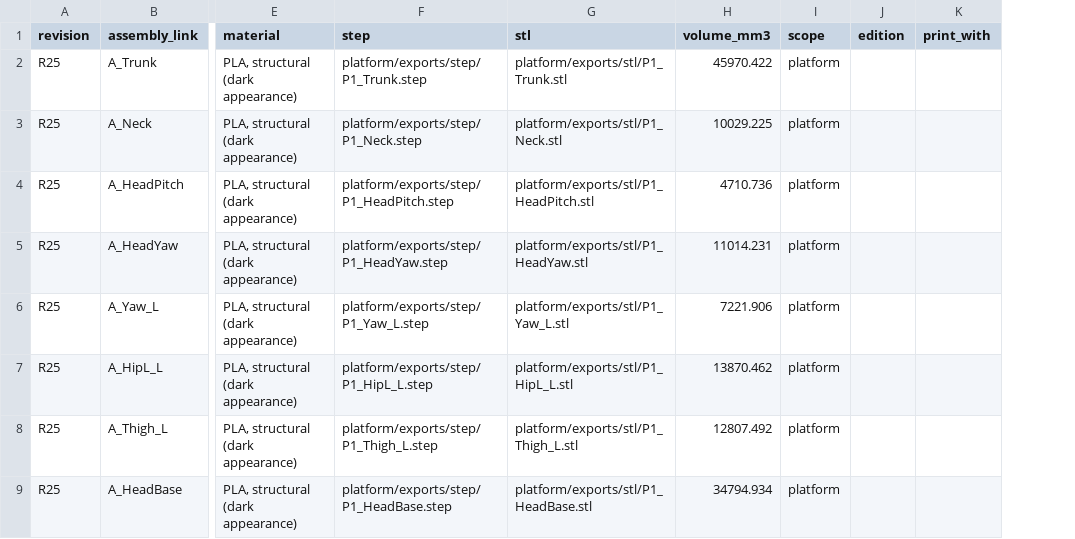
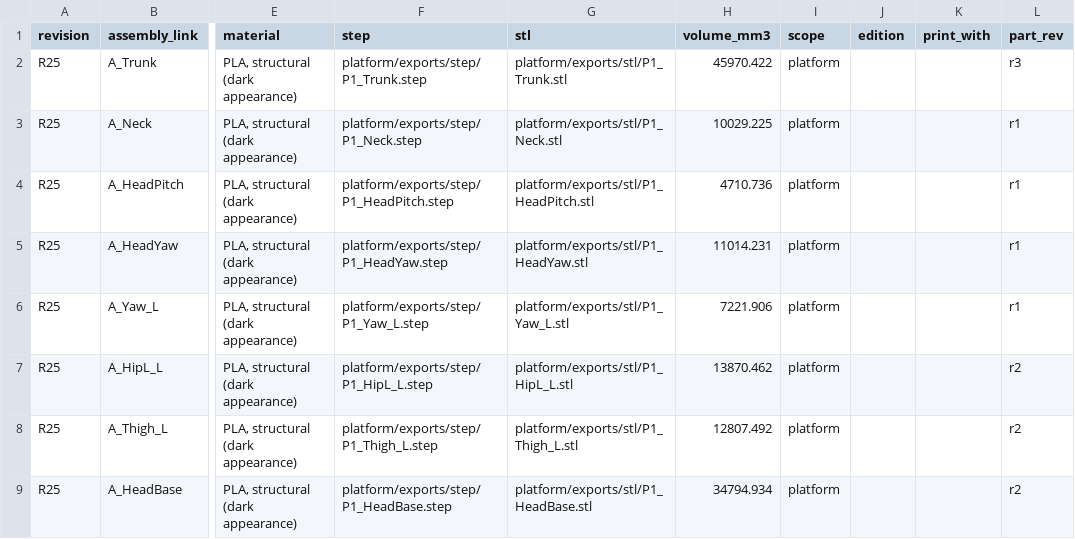
Before and after one commit to armature-ai-labs/indieduck-cad, a CSV file: COMPONENTS.csv, drawn as a sheet; only a part is shown, gaps mark what is left out; the diff names each change by its address in the sheet, - before the commit and + after, or states it on an @@ line.

Commit message:
Part versions: a revision for every printed part, a what-to-reprint report, and a check on every push
tools/part_versions.py fingerprints each part from its STL geometry (volume, area, bounding box, centre of mass), keeps PART-VERSIONS.json and the part_rev column, and builds PARTS-CHANGELOG.md listing for every release which parts to reprint and why. History backfilled from git since R25 (13 Oct); release cyber-edition-v2 recorded (29 parts changed since cyber-edition-v1). The Part versions workflow fails any push where a part changed without a new revision.

```diff
--- a/COMPONENTS.csv
+++ b/COMPONENTS.csv
+column L (part_rev), rows 2-9: r3 | r1 | r1 | r1 | r1 | r2 | r2 | r2
```
Also changed, not shown: 9 other files.
